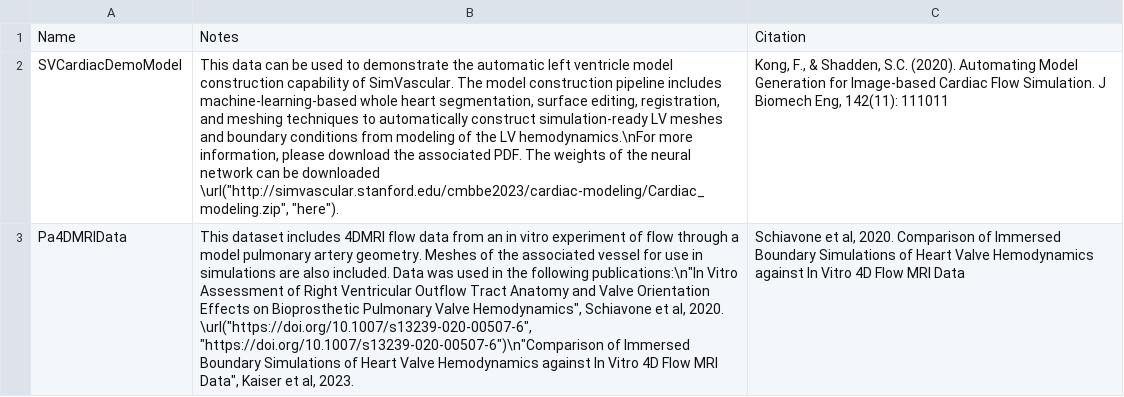
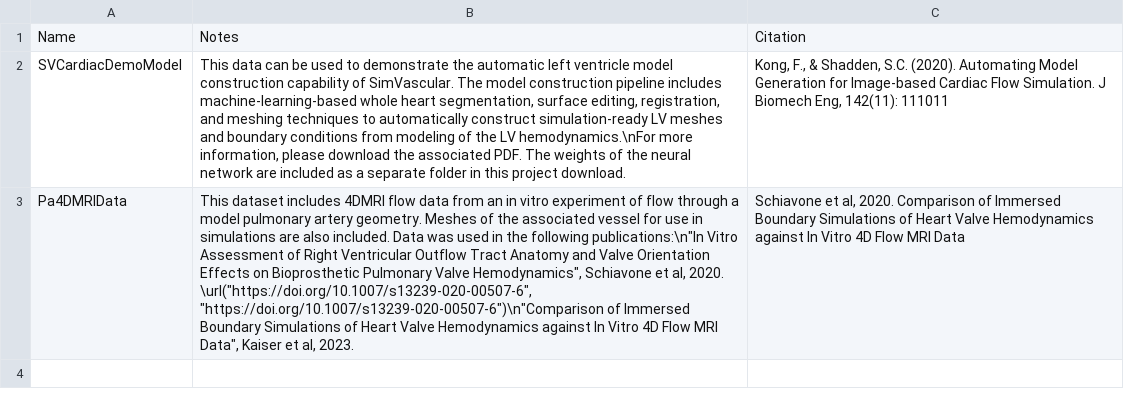
Before and after one commit to SimVascular/vascularmodel, a CSV file: dataset/additionaldata.csv, drawn as a sheet; the diff names each change by its address in the sheet, - before the commit and + after, or states it on an @@ line.

Commit message:
changed text directing user to model weights for SVCardiacDemoModel (additional data)

```diff
--- a/dataset/additionaldata.csv
+++ b/dataset/additionaldata.csv
-B2: …neural network can be downloaded \url("http://simvascular.stanford.edu/cmbbe2023/cardiac-modeling/Cardiac_modeling.zip", "here").
+B2: …neural network are included as a separate folder in this project download.
```
